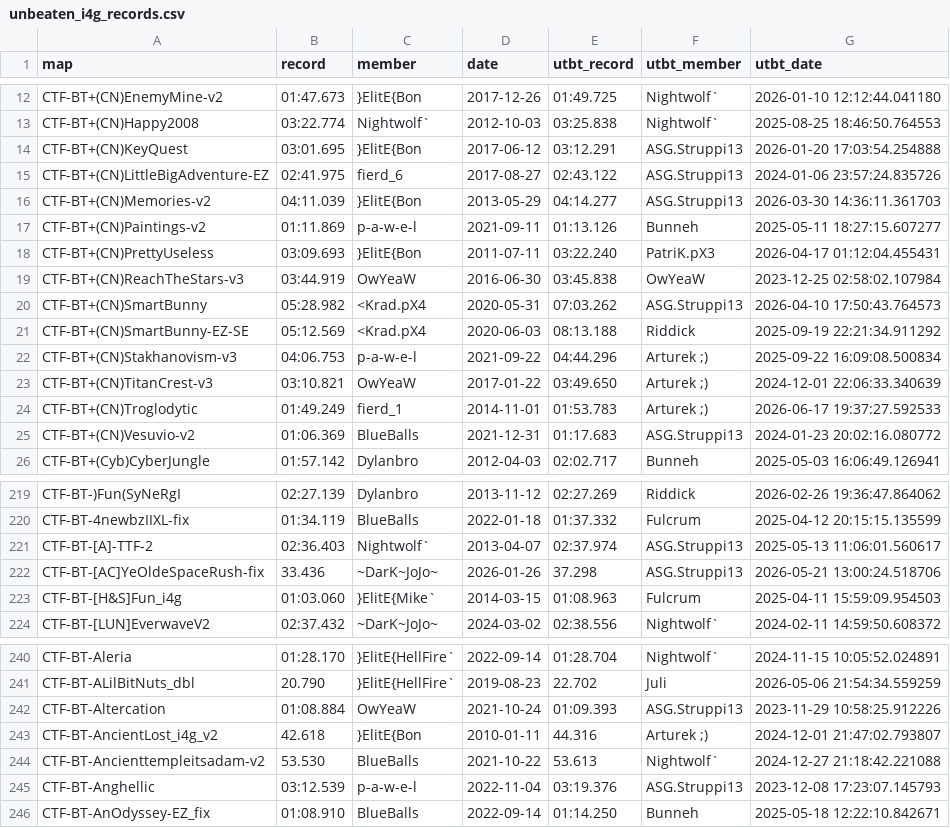
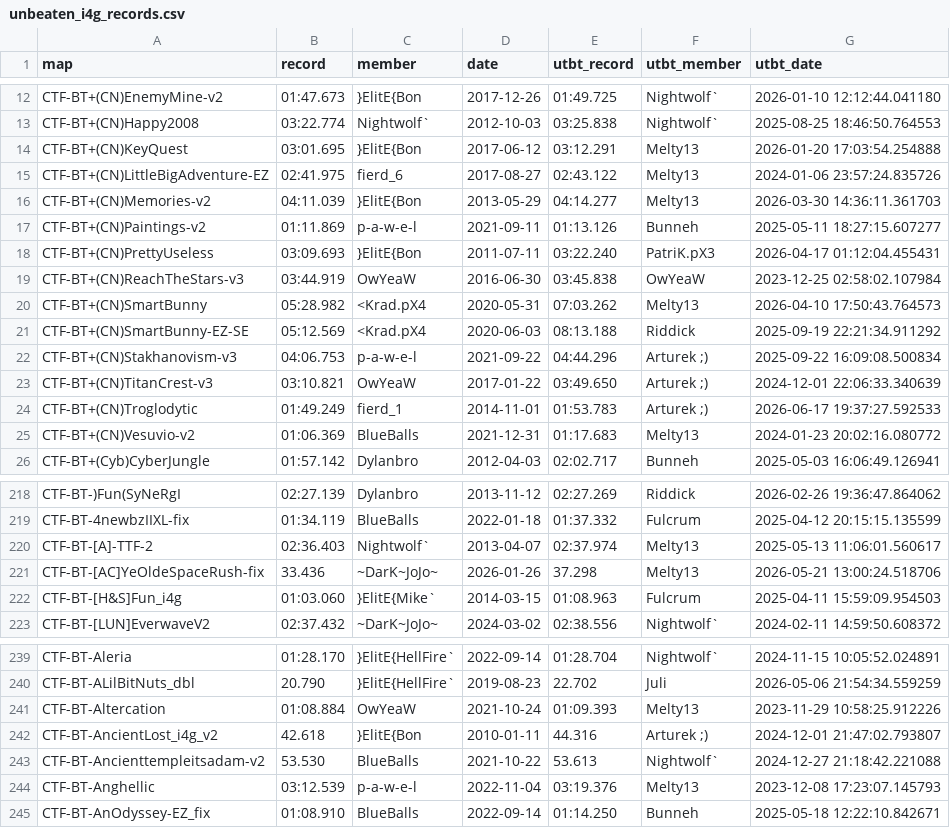
Before and after one commit to UT-BT/utbt_i4g_tracker_frontend, a CSV file: resources/data/unbeaten_i4g_records.csv, drawn as a sheet; only a part is shown, gaps mark what is left out; the diff covers the shown part only.

```diff
--- a/resources/data/unbeaten_i4g_records.csv
+++ b/resources/data/unbeaten_i4g_records.csv
@@ -13,5 +13,5 @@ CTF-BT+(CN)EnemyMine-v2,01:47.673,}ElitE{Bon,2017-12-26,01:49.725,Nightwolf`,202
 CTF-BT+(CN)Happy2008,03:22.774,Nightwolf`,2012-10-03,03:25.838,Nightwolf`,2025-08-25 18:46:50.764553
-CTF-BT+(CN)KeyQuest,03:01.695,}ElitE{Bon,2017-06-12,03:12.291,ASG.Struppi13,2026-01-20 17:03:54.254888
-CTF-BT+(CN)LittleBigAdventure-EZ,02:41.975,fierd_6,2017-08-27,02:43.122,ASG.Struppi13,2024-01-06 23:57:24.835726
-CTF-BT+(CN)Memories-v2,04:11.039,}ElitE{Bon,2013-05-29,04:14.277,ASG.Struppi13,2026-03-30 14:36:11.361703
+CTF-BT+(CN)KeyQuest,03:01.695,}ElitE{Bon,2017-06-12,03:12.291,Melty13,2026-01-20 17:03:54.254888
+CTF-BT+(CN)LittleBigAdventure-EZ,02:41.975,fierd_6,2017-08-27,02:43.122,Melty13,2024-01-06 23:57:24.835726
+CTF-BT+(CN)Memories-v2,04:11.039,}ElitE{Bon,2013-05-29,04:14.277,Melty13,2026-03-30 14:36:11.361703
 CTF-BT+(CN)Paintings-v2,01:11.869,p-a-w-e-l,2021-09-11,01:13.126,Bunneh,2025-05-11 18:27:15.607277
@@ -19,3 +19,3 @@ CTF-BT+(CN)PrettyUseless,03:09.693,}ElitE{Bon,2011-07-11,03:22.240,PatriK.pX3,20
 CTF-BT+(CN)ReachTheStars-v3,03:44.919,OwYeaW,2016-06-30,03:45.838,OwYeaW,2023-12-25 02:58:02.107984
-CTF-BT+(CN)SmartBunny,05:28.982,<Krad.pX4,2020-05-31,07:03.262,ASG.Struppi13,2026-04-10 17:50:43.764573
+CTF-BT+(CN)SmartBunny,05:28.982,<Krad.pX4,2020-05-31,07:03.262,Melty13,2026-04-10 17:50:43.764573
 CTF-BT+(CN)SmartBunny-EZ-SE,05:12.569,<Krad.pX4,2020-06-03,08:13.188,Riddick,2025-09-19 22:21:34.911292
@@ -24,3 +24,3 @@ CTF-BT+(CN)TitanCrest-v3,03:10.821,OwYeaW,2017-01-22,03:49.650,Arturek ;),2024-1
 CTF-BT+(CN)Troglodytic,01:49.249,fierd_1,2014-11-01,01:53.783,Arturek ;),2026-06-17 19:37:27.592533
-CTF-BT+(CN)Vesuvio-v2,01:06.369,BlueBalls,2021-12-31,01:17.683,ASG.Struppi13,2024-01-23 20:02:16.080772
+CTF-BT+(CN)Vesuvio-v2,01:06.369,BlueBalls,2021-12-31,01:17.683,Melty13,2024-01-23 20:02:16.080772
 CTF-BT+(Cyb)CyberJungle,01:57.142,Dylanbro,2012-04-03,02:02.717,Bunneh,2025-05-03 16:06:49.126941
@@ -220,4 +219,4 @@ CTF-BT-)Fun(SyNeRgI,02:27.139,Dylanbro,2013-11-12,02:27.269,Riddick,2026-02-26 1
 CTF-BT-4newbzIIXL-fix,01:34.119,BlueBalls,2022-01-18,01:37.332,Fulcrum,2025-04-12 20:15:15.135599
-CTF-BT-[A]-TTF-2,02:36.403,Nightwolf`,2013-04-07,02:37.974,ASG.Struppi13,2025-05-13 11:06:01.560617
-CTF-BT-[AC]YeOldeSpaceRush-fix,33.436,~DarK~JoJo~,2026-01-26,37.298,ASG.Struppi13,2026-05-21 13:00:24.518706
+CTF-BT-[A]-TTF-2,02:36.403,Nightwolf`,2013-04-07,02:37.974,Melty13,2025-05-13 11:06:01.560617
+CTF-BT-[AC]YeOldeSpaceRush-fix,33.436,~DarK~JoJo~,2026-01-26,37.298,Melty13,2026-05-21 13:00:24.518706
 CTF-BT-[H&S]Fun_i4g,01:03.060,}ElitE{Mike`,2014-03-15,01:08.963,Fulcrum,2025-04-11 15:59:09.954503
@@ -241,6 +240,6 @@ CTF-BT-Aleria,01:28.170,}ElitE{HellFire`,2022-09-14,01:28.704,Nightwolf`,2024-11
 CTF-BT-ALilBitNuts_dbl,20.790,}ElitE{HellFire`,2019-08-23,22.702,Juli,2026-05-06 21:54:34.559259
-CTF-BT-Altercation,01:08.884,OwYeaW,2021-10-24,01:09.393,ASG.Struppi13,2023-11-29 10:58:25.912226
+CTF-BT-Altercation,01:08.884,OwYeaW,2021-10-24,01:09.393,Melty13,2023-11-29 10:58:25.912226
 CTF-BT-AncientLost_i4g_v2,42.618,}ElitE{Bon,2010-01-11,44.316,Arturek ;),2024-12-01 21:47:02.793807
 CTF-BT-Ancienttempleitsadam-v2,53.530,BlueBalls,2021-10-22,53.613,Nightwolf`,2024-12-27 21:18:42.221088
-CTF-BT-Anghellic,03:12.539,p-a-w-e-l,2022-11-04,03:19.376,ASG.Struppi13,2023-12-08 17:23:07.145793
+CTF-BT-Anghellic,03:12.539,p-a-w-e-l,2022-11-04,03:19.376,Melty13,2023-12-08 17:23:07.145793
 CTF-BT-AnOdyssey-EZ_fix,01:08.910,BlueBalls,2022-09-14,01:14.250,Bunneh,2025-05-18 12:22:10.842671
```
Also changed, not shown: 1 removed row and 33 edited cells elsewhere in this file, resources/data/run_metadata.csv.
